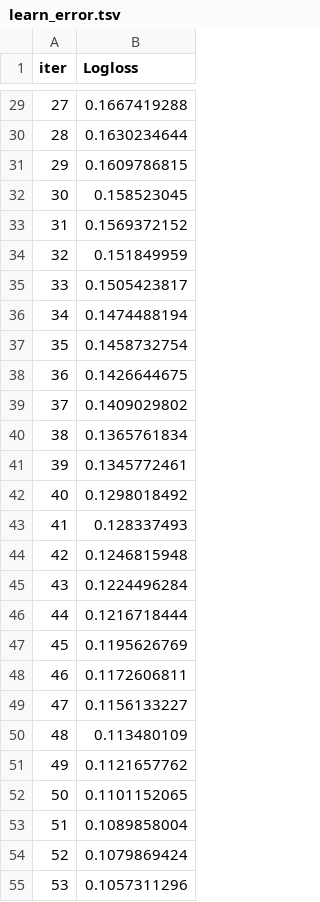
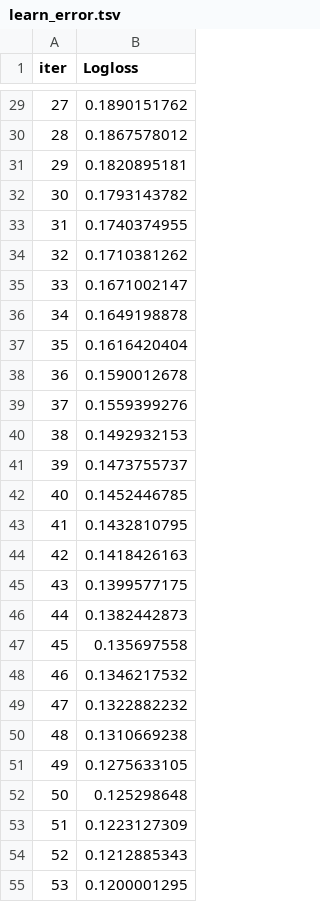
Before and after one commit to Egoluback/nti_ml_20-21, a TSV file: 2_stage/task1/catboost_info/learn_error.tsv, drawn as a sheet; only a part is shown, gaps mark what is left out; the diff covers the shown part only.

```diff
--- a/2_stage/task1/catboost_info/learn_error.tsv
+++ b/2_stage/task1/catboost_info/learn_error.tsv
@@ -29,27 +29,27 @@ iter	Logloss
-27	0.1667419288
-28	0.1630234644
-29	0.1609786815
-30	0.158523045
-31	0.1569372152
-32	0.151849959
-33	0.1505423817
-34	0.1474488194
-35	0.1458732754
-36	0.1426644675
-37	0.1409029802
-38	0.1365761834
-39	0.1345772461
-40	0.1298018492
-41	0.128337493
-42	0.1246815948
-43	0.1224496284
-44	0.1216718444
-45	0.1195626769
-46	0.1172606811
-47	0.1156133227
-48	0.113480109
-49	0.1121657762
-50	0.1101152065
-51	0.1089858004
-52	0.1079869424
-53	0.1057311296
+27	0.1890151762
+28	0.1867578012
+29	0.1820895181
+30	0.1793143782
+31	0.1740374955
+32	0.1710381262
+33	0.1671002147
+34	0.1649198878
+35	0.1616420404
+36	0.1590012678
+37	0.1559399276
+38	0.1492932153
+39	0.1473755737
+40	0.1452446785
+41	0.1432810795
+42	0.1418426163
+43	0.1399577175
+44	0.1382442873
+45	0.135697558
+46	0.1346217532
+47	0.1322882232
+48	0.1310669238
+49	0.1275633105
+50	0.125298648
+51	0.1223127309
+52	0.1212885343
+53	0.1200001295
```
Also changed, not shown: 33 edited cells elsewhere in this file, 2_stage/task1/catboost_info/time_left.tsv, 8 other files.
